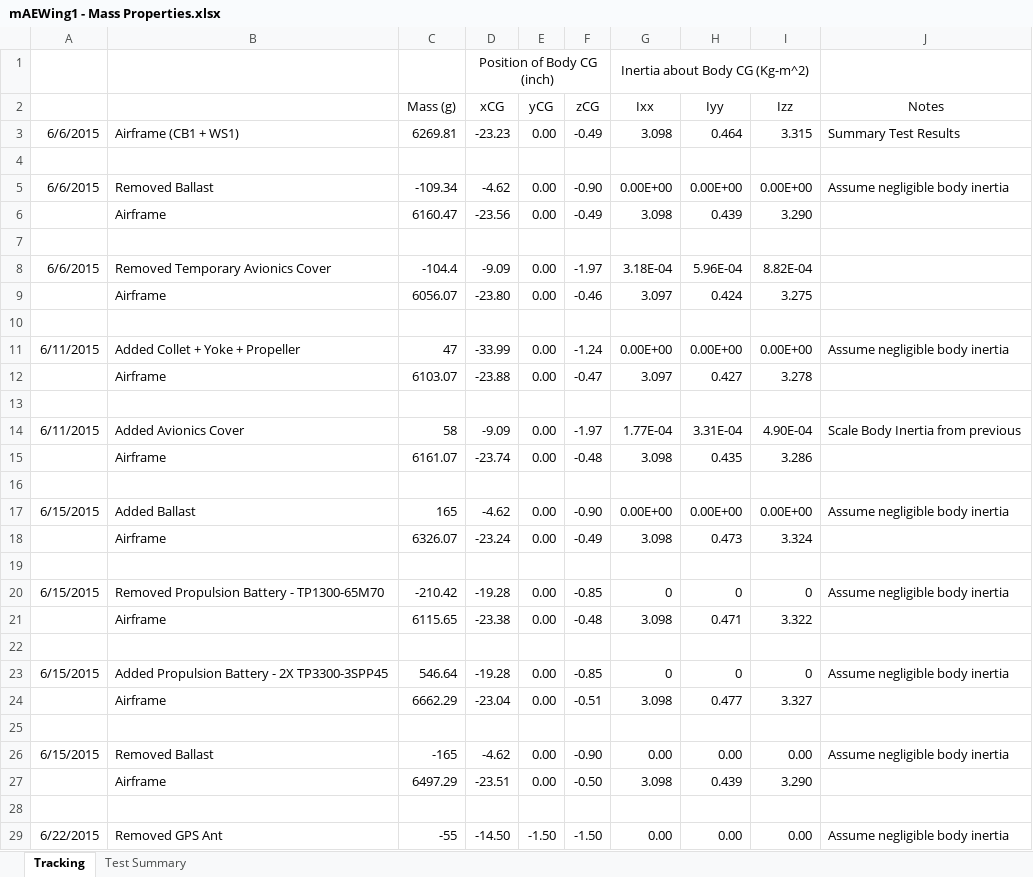
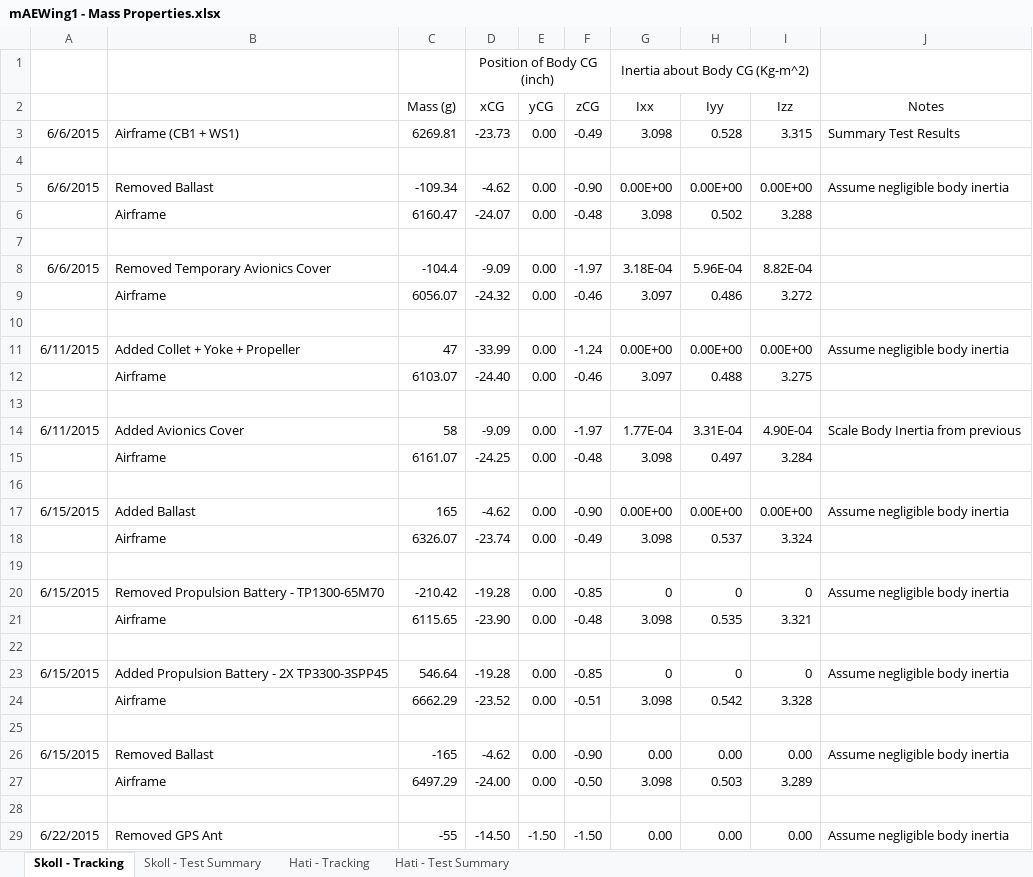
Before and after one commit to zhaowei0566/mAEWing1, an Excel workbook: Design/CAD/mAEWing1 - Mass Properties.xlsx, sheet Skoll - Tracking, drawn as a sheet; only a part is shown; values as stored, in another font and other column widths than the file's, no borders; the diff covers the shown part only; the diff names each change by its address in the sheet, - before the commit and + after, or states it on an @@ line.

Commit message:
Corrected Skoll, Added Hati
Corrected improperly indexed fixture values in the Skoll data set. Added
Hati datasets and tracking sheet based on tests conducted on 8/31/2015.

```diff
--- a/Design/CAD/mAEWing1 - Mass Properties.xlsx (sheet Skoll - Tracking)
+++ b/Design/CAD/mAEWing1 - Mass Properties.xlsx (sheet Skoll - Tracking)
-sheet tab: Tracking
+sheet tab: Skoll - Tracking
-sheet tab: Test Summary
+sheet tab: Skoll - Test Summary
+sheet tab: Hati - Tracking
+sheet tab: Hati - Test Summary
-D3 (xCG): -23.23
+D3 (xCG): -23.73
-H3 (Iyy): 0.464
+H3 (Iyy): 0.528
-D6 (xCG): -23.56
+D6 (xCG): -24.07
-F6 (zCG): -0.49
+F6 (zCG): -0.48
-H6 (Iyy): 0.439
+H6 (Iyy): 0.502
-I6 (Izz): 3.290
+I6 (Izz): 3.288
-D9 (xCG): -23.80
+D9 (xCG): -24.32
-H9 (Iyy): 0.424
+H9 (Iyy): 0.486
-I9 (Izz): 3.275
+I9 (Izz): 3.272
-D12 (xCG): -23.88
+D12 (xCG): -24.40
-F12 (zCG): -0.47
+F12 (zCG): -0.46
-H12 (Iyy): 0.427
+H12 (Iyy): 0.488
-I12 (Izz): 3.278
+I12 (Izz): 3.275
-D15 (xCG): -23.74
+D15 (xCG): -24.25
-H15 (Iyy): 0.435
+H15 (Iyy): 0.497
-I15 (Izz): 3.286
+I15 (Izz): 3.284
-D18 (xCG): -23.24
+D18 (xCG): -23.74
-H18 (Iyy): 0.473
+H18 (Iyy): 0.537
-D21 (xCG): -23.38
+D21 (xCG): -23.90
-H21 (Iyy): 0.471
+H21 (Iyy): 0.535
-I21 (Izz): 3.322
+I21 (Izz): 3.321
-D24 (xCG): -23.04
+D24 (xCG): -23.52
-H24 (Iyy): 0.477
+H24 (Iyy): 0.542
-I24 (Izz): 3.327
+I24 (Izz): 3.328
-D27 (xCG): -23.51
+D27 (xCG): -24.00
-H27 (Iyy): 0.439
+H27 (Iyy): 0.503
-I27 (Izz): 3.290
+I27 (Izz): 3.289
```
Also changed, not shown: 23 edited cells elsewhere in this sheet, sheet Skoll - Test Summary, formulas that keep their value.
